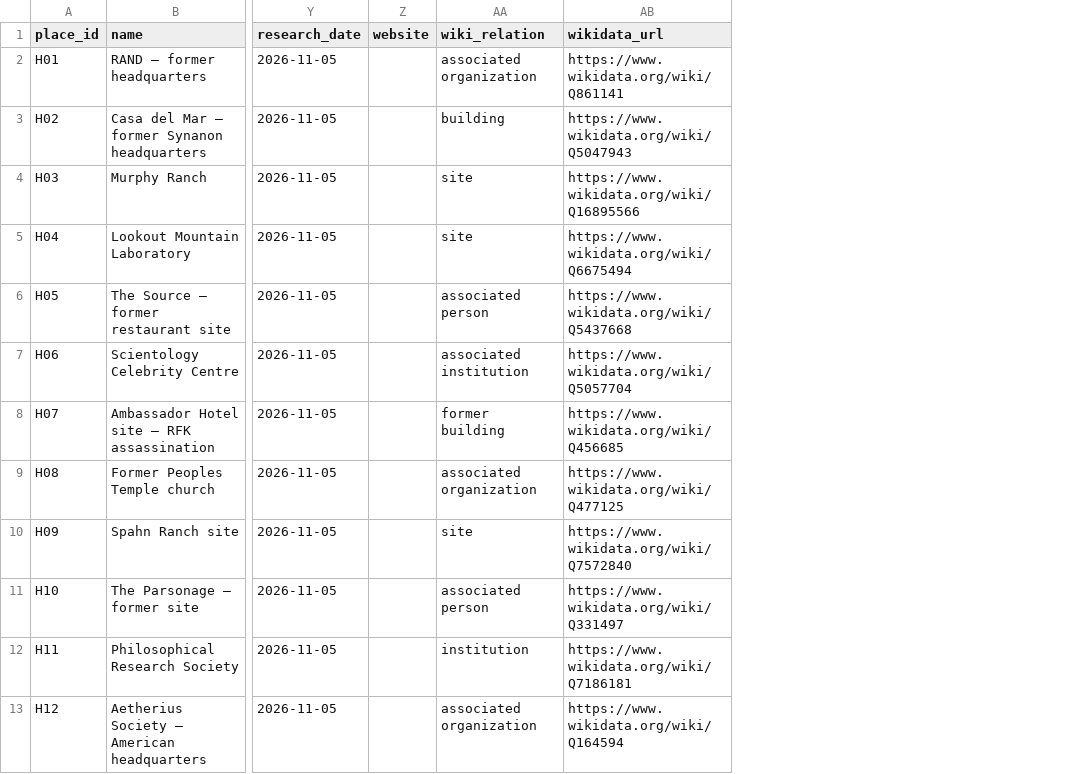
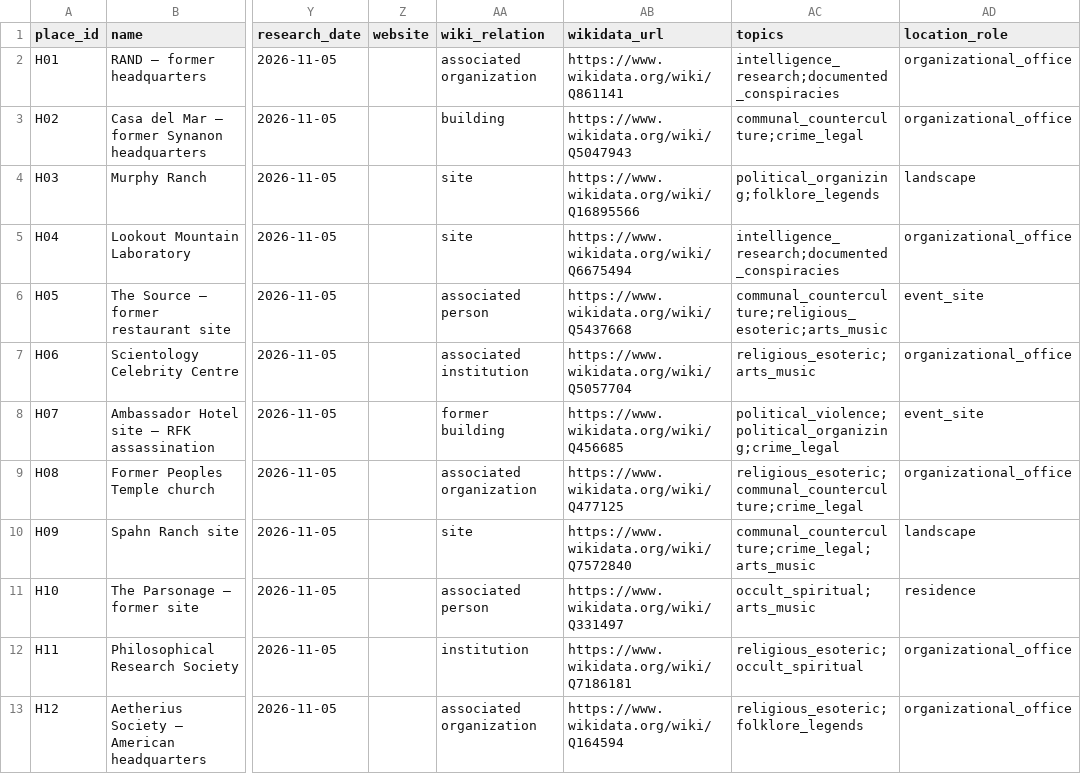
Before and after one commit to jt14den/conspiracy-book-club-atlas, a CSV file: data/sites.csv, drawn as a sheet; only a part is shown, gaps mark what is left out; the diff names each change by its address in the sheet, - before the commit and + after, or states it on an @@ line.

Commit message:
Apply faceted taxonomy and replace H/B ID pin text with category SVG icons

```diff
--- a/data/sites.csv
+++ b/data/sites.csv
+column AC (topics), rows 2-13: intelligence_research;documented_conspiracies | communal_counterculture;crime_legal | political_organizing;folklore_legends | intelligence_research;documented_conspiracies | communal_counterculture;religious_esoteric;arts_music | religious_esoteric;arts_music | political_violence;political_organizing;crime_legal | religious_esoteric;communal_counterculture;crime_legal | communal_counterculture;crime_legal;arts_music | occult_spiritual;arts_music | religious_esoteric;occult_spiritual | religious_esoteric;folklore_legends
+column AD (location_role), rows 2-13: organizational_office | organizational_office | landscape | organizational_office | event_site | organizational_office | event_site | organizational_office | landscape | residence | organizational_office | organizational_office
```
Also changed, not shown: 6 other files.
